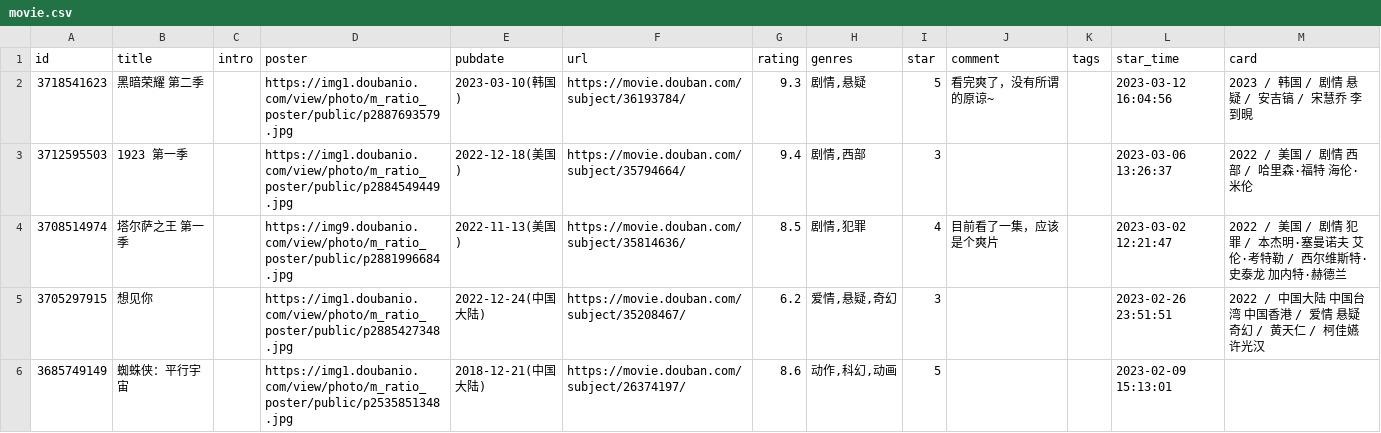
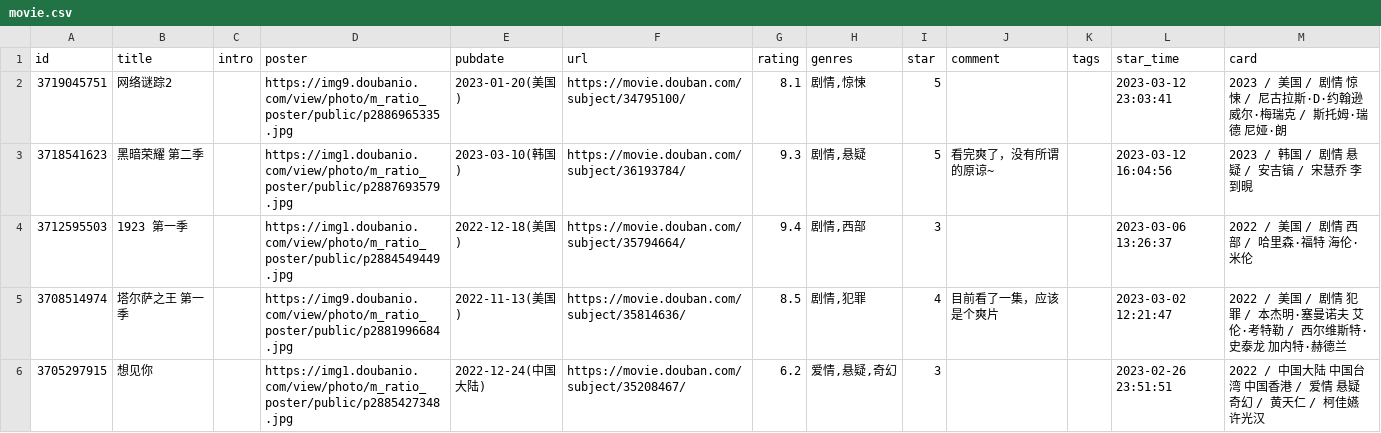
Before and after one commit to koobai/blog, a CSV file: _data/douban/movie.csv, drawn as a sheet; only a part is shown; the shorter side is filled out with more unchanged rows; the diff names each change by its address in the sheet, - before the commit and + after, or states it on an @@ line.

Commit message:
chore: update douban data

```diff
--- a/_data/douban/movie.csv
+++ b/_data/douban/movie.csv
+row 2: 3719045751 | 网络谜踪2 |  | https://img9.doubanio.com/view/photo/m_ratio_poster/public/p2886965335.jpg | 2023-01-20(美国) | https://movie.douban.com/subject/34795100/ | 8.1 | 剧情,惊悚 | 5 |  |  | 2023-03-12 23:03:41 | 2023 / 美国 / 剧情 惊悚 / 尼古拉斯·D·约翰逊 威尔·梅瑞克 / 斯托姆·瑞德 尼娅·朗
```
